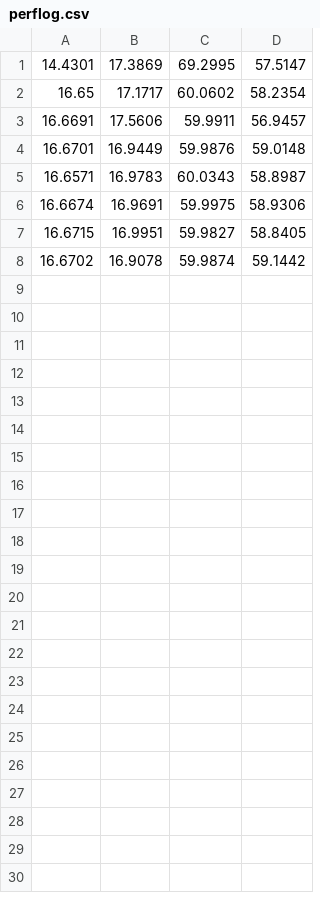
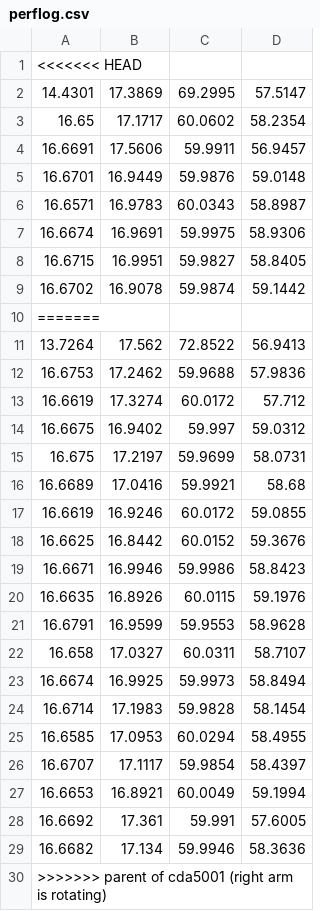
Before and after one commit to rafaela0104/VC_Praktikum, a CSV file: OpenGL_Praktikum/cmake-build-debug/perflog.csv, drawn as a sheet; the diff names each change by its address in the sheet, - before the commit and + after, or states it on an @@ line.

```diff
--- a/OpenGL_Praktikum/cmake-build-debug/perflog.csv
+++ b/OpenGL_Praktikum/cmake-build-debug/perflog.csv
+row 1: <<<<<<< HEAD
+row 10: =======
+row 11: 13.7264 | 17.562 | 72.8522 | 56.9413
+row 12: 16.6753 | 17.2462 | 59.9688 | 57.9836
+row 13: 16.6619 | 17.3274 | 60.0172 | 57.712
+row 14: 16.6675 | 16.9402 | 59.997 | 59.0312
+row 15: 16.675 | 17.2197 | 59.9699 | 58.0731
+row 16: 16.6689 | 17.0416 | 59.9921 | 58.68
+row 17: 16.6619 | 16.9246 | 60.0172 | 59.0855
+row 18: 16.6625 | 16.8442 | 60.0152 | 59.3676
+row 19: 16.6671 | 16.9946 | 59.9986 | 58.8423
+row 20: 16.6635 | 16.8926 | 60.0115 | 59.1976
+row 21: 16.6791 | 16.9599 | 59.9553 | 58.9628
+row 22: 16.658 | 17.0327 | 60.0311 | 58.7107
+row 23: 16.6674 | 16.9925 | 59.9973 | 58.8494
+row 24: 16.6714 | 17.1983 | 59.9828 | 58.1454
+row 25: 16.6585 | 17.0953 | 60.0294 | 58.4955
+row 26: 16.6707 | 17.1117 | 59.9854 | 58.4397
+row 27: 16.6653 | 16.8921 | 60.0049 | 59.1994
+row 28: 16.6692 | 17.361 | 59.991 | 57.6005
+row 29: 16.6682 | 17.134 | 59.9946 | 58.3636
+row 30: >>>>>>> parent of cda5001 (right arm is rotating)
```
Also changed, not shown: 9 other files.
